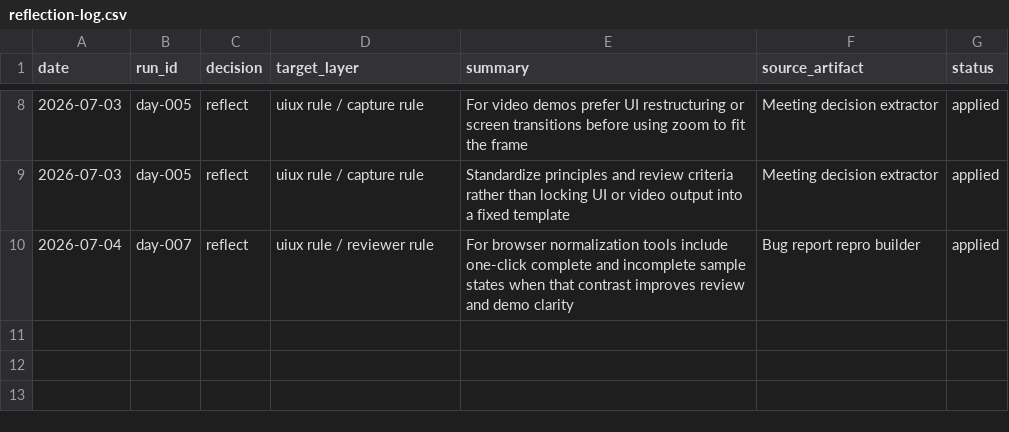
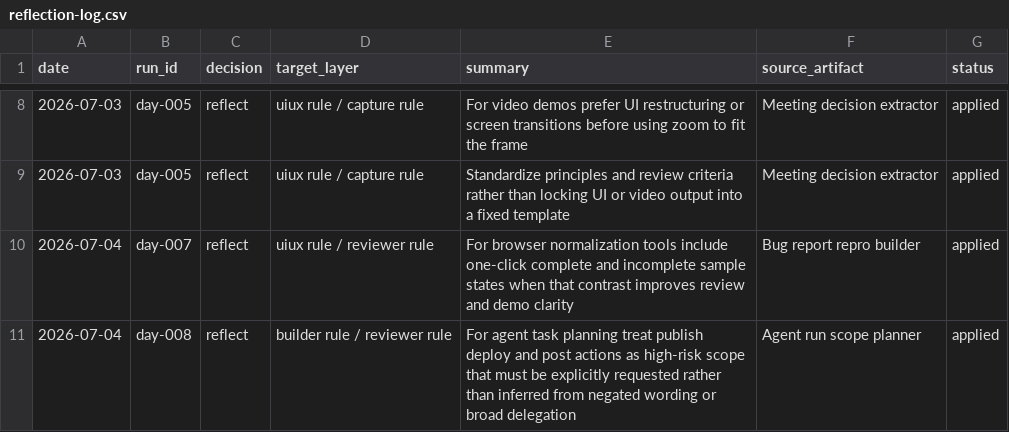
Before and after one commit to IT-Agent-OSS/it-agent, a CSV file: logs/reflection-log.csv, drawn as a sheet; only a part is shown, gaps mark what is left out.

Commit message:
Reflect Agent run scope planner learning from day-008

```diff
--- a/logs/reflection-log.csv
+++ b/logs/reflection-log.csv
@@ -10 +10,2 @@ date,run_id,decision,target_layer,summary,source_artifact,status
 2026-07-04,day-007,reflect,uiux rule / reviewer rule,For browser normalization tools include one-click complete and incomplete sample states when that contrast improves review and demo clarity,Bug report repro builder,applied
+2026-07-04,day-008,reflect,builder rule / reviewer rule,For agent task planning treat publish deploy and post actions as high-risk scope that must be explicitly requested rather than inferred from negated wording or broad delegation,Agent run scope planner,applied
```
Also changed, not shown: 2 other files.
